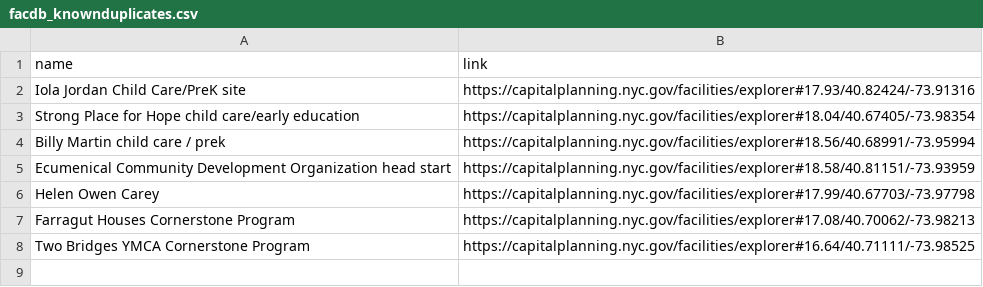
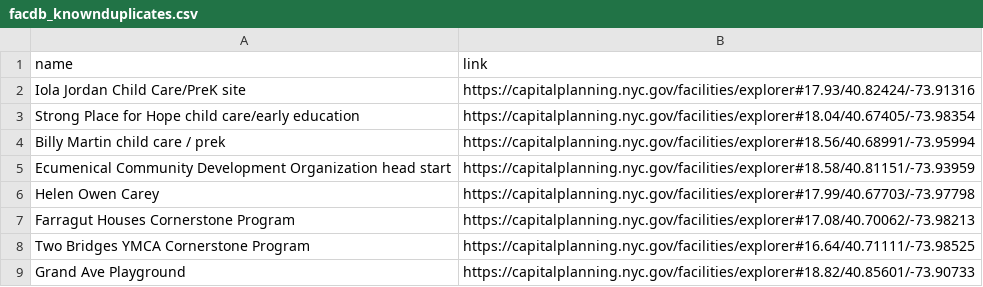
Before and after one commit to NYCPlanning/db-facilities-old, a CSV file: docs/facdb_knownduplicates.csv, drawn as a sheet; the diff names each change by its address in the sheet, - before the commit and + after, or states it on an @@ line.

Commit message:
Update facdb_knownduplicates.csv

```diff
--- a/docs/facdb_knownduplicates.csv
+++ b/docs/facdb_knownduplicates.csv
+row 9: Grand Ave Playground | https://capitalplanning.nyc.gov/facilities/explorer#18.82/40.85601/-73.90733
```
